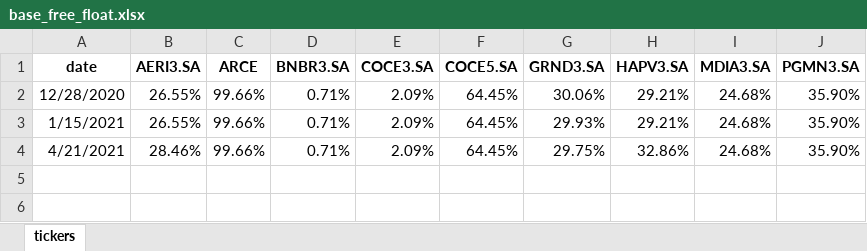
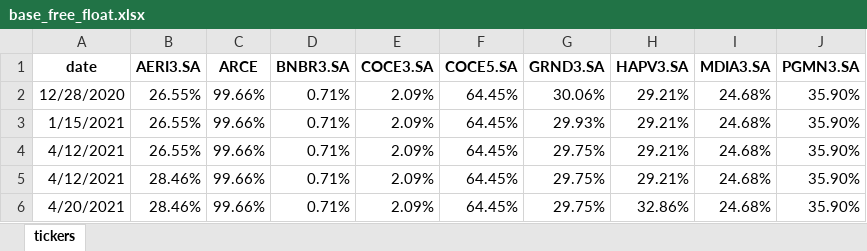
Before and after one commit to alyssonoliveira7/indice_nupe, an Excel workbook: data/free_float/base_free_float.xlsx, sheet tickers, drawn as a sheet; values as stored, in another font and other column widths than the file's, no borders; addresses are those after the commit; the diff names each change by its address in the sheet, - before the commit and + after, or states it on an @@ line.

```diff
--- a/data/free_float/base_free_float.xlsx (sheet tickers)
+++ b/data/free_float/base_free_float.xlsx (sheet tickers)
+row 4: 4/12/2021 | 26.55% | 99.66% | 0.71% | 2.09% | 64.45% | 29.75% | 29.21% | 24.68% | 35.90%
+row 5: 4/12/2021 | 28.46% | 99.66% | 0.71% | 2.09% | 64.45% | 29.75% | 29.21% | 24.68% | 35.90%
-A6 (date): 4/21/2021
+A6 (date): 4/20/2021
```
Also changed, not shown: bib/informes/2021/04-abril/dados/ibovespa_diario.xlsx, tabs/tabelas_graficos.xlsx, 39 other files.
